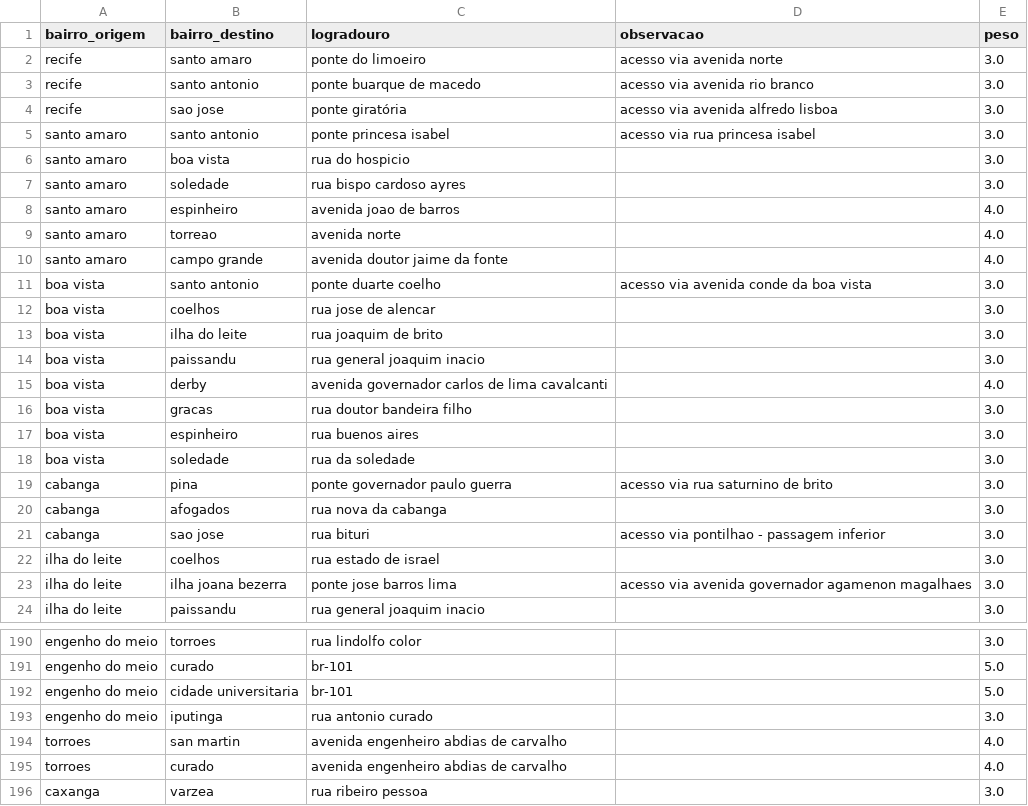
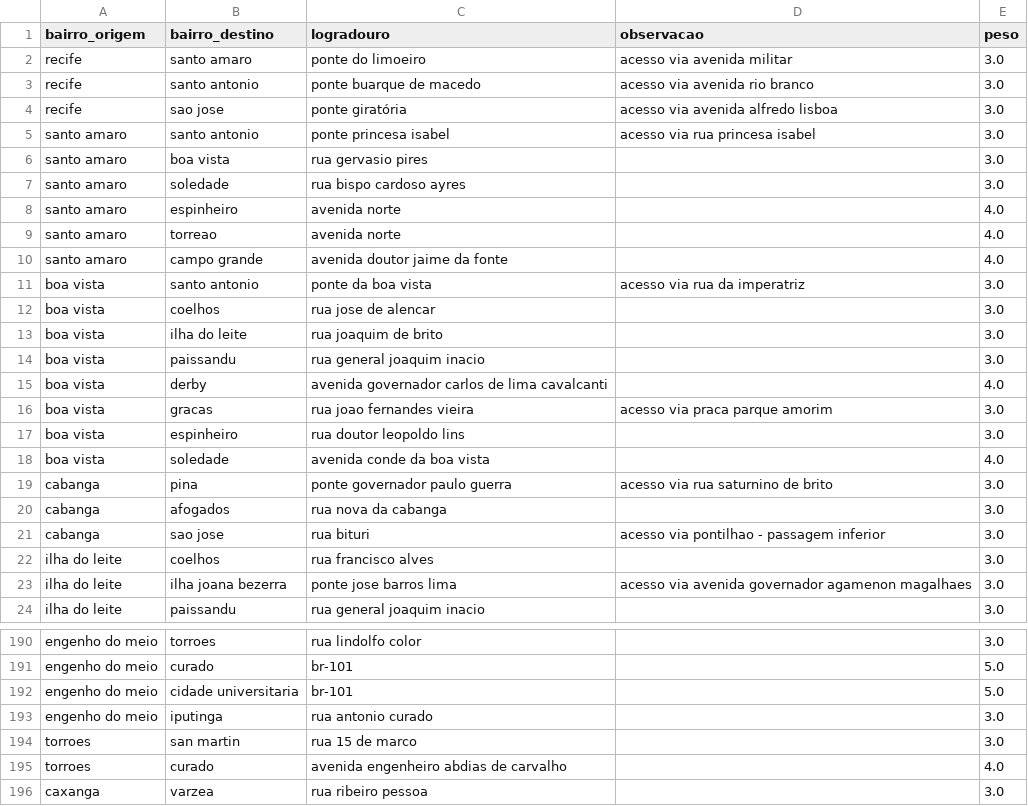
Before and after one commit to apabsp/TrabalhoDeGrafos, a CSV file: projeto-grafos/data/adjacencias_bairros.csv, drawn as a sheet; only a part is shown, gaps mark what is left out; the diff covers the shown part only.

Commit message:
Finalizando pesos e logradouros

```diff
--- a/projeto-grafos/data/adjacencias_bairros.csv
+++ b/projeto-grafos/data/adjacencias_bairros.csv
@@ -1,3 +1,3 @@
 bairro_origem,bairro_destino,logradouro,observacao,peso
-recife,santo amaro,ponte do limoeiro,acesso via avenida norte,3.0
+recife,santo amaro,ponte do limoeiro,acesso via avenida militar,3.0
 recife,santo antonio,ponte buarque de macedo,acesso via avenida rio branco,3.0
@@ -5,8 +5,8 @@ recife,sao jose,ponte giratória,acesso via avenida alfredo lisboa,3.0
 santo amaro,santo antonio,ponte princesa isabel,acesso via rua princesa isabel,3.0
-santo amaro,boa vista,rua do hospicio,,3.0
+santo amaro,boa vista,rua gervasio pires,,3.0
 santo amaro,soledade,rua bispo cardoso ayres,,3.0
-santo amaro,espinheiro,avenida joao de barros,,4.0
+santo amaro,espinheiro,avenida norte,,4.0
 santo amaro,torreao,avenida norte,,4.0
 santo amaro,campo grande,avenida doutor jaime da fonte,,4.0
-boa vista,santo antonio,ponte duarte coelho,acesso via avenida conde da boa vista,3.0
+boa vista,santo antonio,ponte da boa vista,acesso via rua da imperatriz,3.0
 boa vista,coelhos,rua jose de alencar,,3.0
@@ -15,5 +15,5 @@ boa vista,paissandu,rua general joaquim inacio,,3.0
 boa vista,derby,avenida governador carlos de lima cavalcanti,,4.0
-boa vista,gracas,rua doutor bandeira filho,,3.0
-boa vista,espinheiro,rua buenos aires,,3.0
-boa vista,soledade,rua da soledade,,3.0
+boa vista,gracas,rua joao fernandes vieira,acesso via praca parque amorim,3.0
+boa vista,espinheiro,rua doutor leopoldo lins,,3.0
+boa vista,soledade,avenida conde da boa vista,,4.0
 cabanga,pina,ponte governador paulo guerra,acesso via rua saturnino de brito,3.0
@@ -21,3 +21,3 @@ cabanga,afogados,rua nova da cabanga,,3.0
 cabanga,sao jose,rua bituri,acesso via pontilhao - passagem inferior,3.0
-ilha do leite,coelhos,rua estado de israel,,3.0
+ilha do leite,coelhos,rua francisco alves,,3.0
 ilha do leite,ilha joana bezerra,ponte jose barros lima,acesso via avenida governador agamenon magalhaes,3.0
@@ -193,3 +193,3 @@ engenho do meio,cidade universitaria,br-101,,5.0
 engenho do meio,iputinga,rua antonio curado,,3.0
-torroes,san martin,avenida engenheiro abdias de carvalho,,4.0
+torroes,san martin,rua 15 de marco,,3.0
 torroes,curado,avenida engenheiro abdias de carvalho,,4.0
```
Also changed, not shown: 90 edited cells elsewhere in this file.
